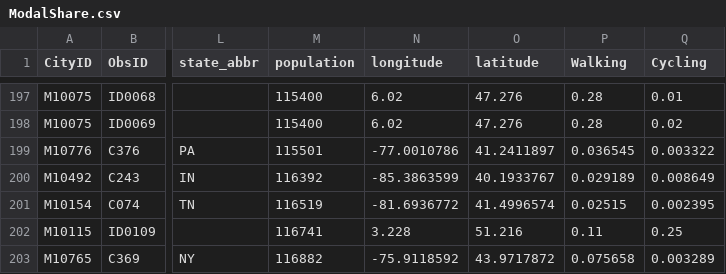
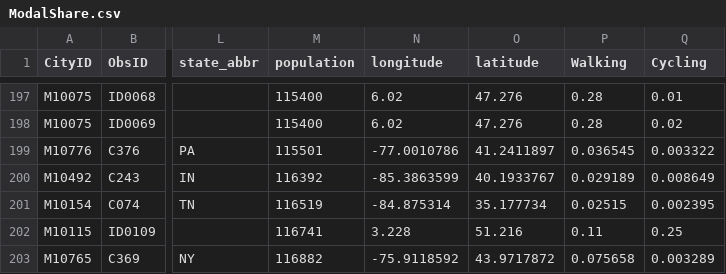
Before and after one commit to rafaelprietocuriel/ModalShare, a CSV file: ModalShare.csv, drawn as a sheet; only a part is shown, gaps mark what is left out; the diff names each change by its address in the sheet, - before the commit and + after, or states it on an @@ line.

Commit message:
Revert Cleveland TN location

```diff
--- a/ModalShare.csv
+++ b/ModalShare.csv
-N201 (longitude): -81.6936772
+N201 (longitude): -84.875314
-O201 (latitude): 41.4996574
+O201 (latitude): 35.177734
```
